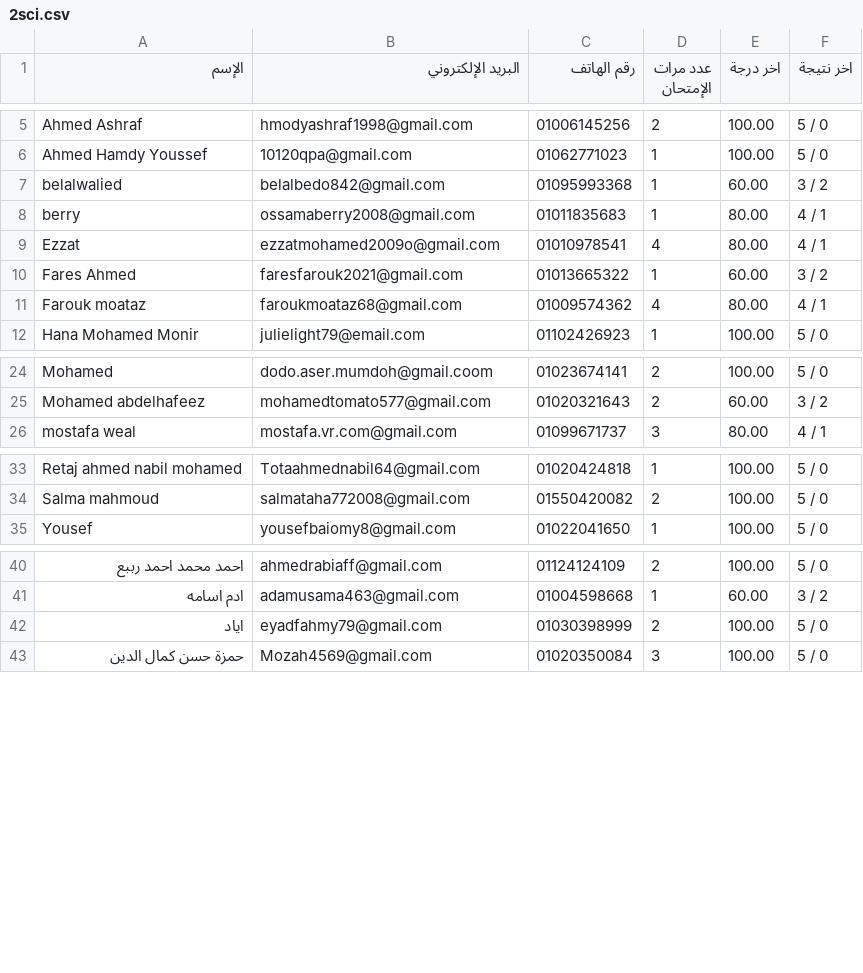
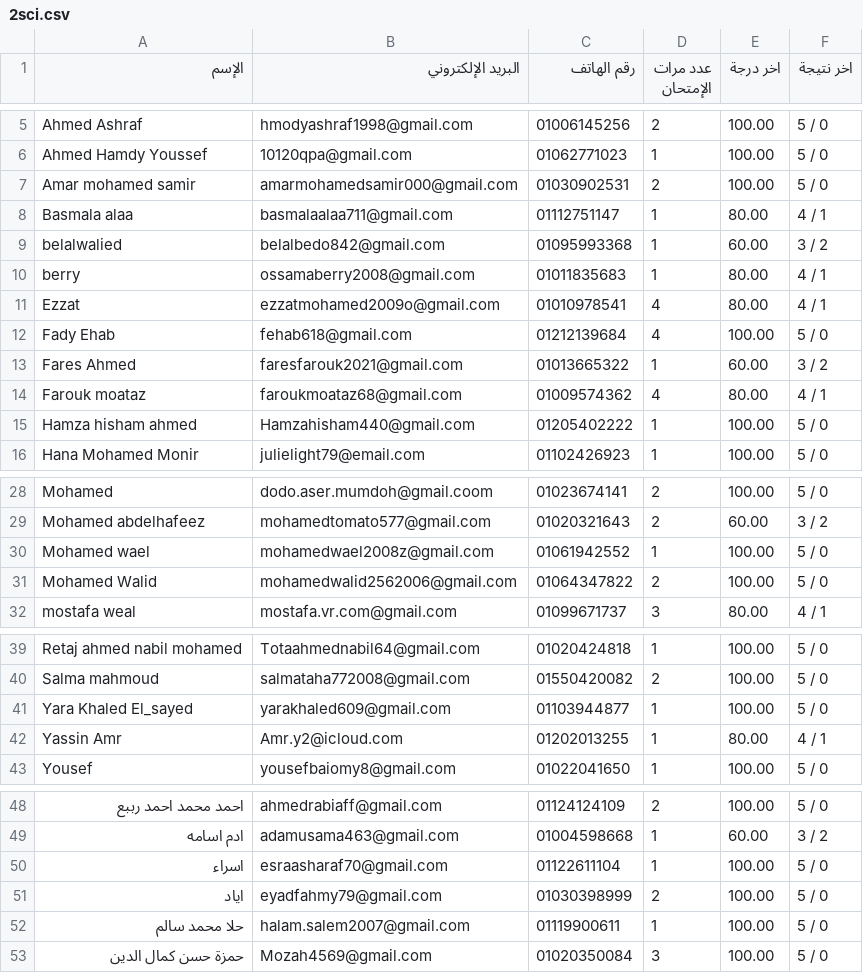
Before and after one commit to Harvovich/Marks-csv, a CSV file: 2sci.csv, drawn as a sheet; only a part is shown, gaps mark what is left out; the diff covers the shown part only; the diff names each change by its address in the sheet, - before the commit and + after, or states it on an @@ line.

```diff
--- a/2sci.csv
+++ b/2sci.csv
+row 7: Amar mohamed samir | amarmohamedsamir000@gmail.com | 01030902531 | 2 | 100.00 | 5 / 0
+row 8: Basmala alaa | basmalaalaa711@gmail.com | 01112751147 | 1 | 80.00 | 4 / 1
+row 12: Fady Ehab | fehab618@gmail.com | 01212139684 | 4 | 100.00 | 5 / 0
+row 15: Hamza hisham ahmed | Hamzahisham440@gmail.com | 01205402222 | 1 | 100.00 | 5 / 0
+row 30: Mohamed wael | mohamedwael2008z@gmail.com | 01061942552 | 1 | 100.00 | 5 / 0
+row 31: Mohamed Walid | mohamedwalid2562006@gmail.com | 01064347822 | 2 | 100.00 | 5 / 0
+row 41: Yara Khaled El_sayed | yarakhaled609@gmail.com | 01103944877 | 1 | 100.00 | 5 / 0
+row 42: Yassin Amr | Amr.y2@icloud.com | 01202013255 | 1 | 80.00 | 4 / 1
+row 50: اسراء | esraasharaf70@gmail.com | 01122611104 | 1 | 100.00 | 5 / 0
+row 52: حلا محمد سالم | halam.salem2007@gmail.com | 01119900611 | 1 | 100.00 | 5 / 0
```
Also changed, not shown: 2 added rows elsewhere in this file.
